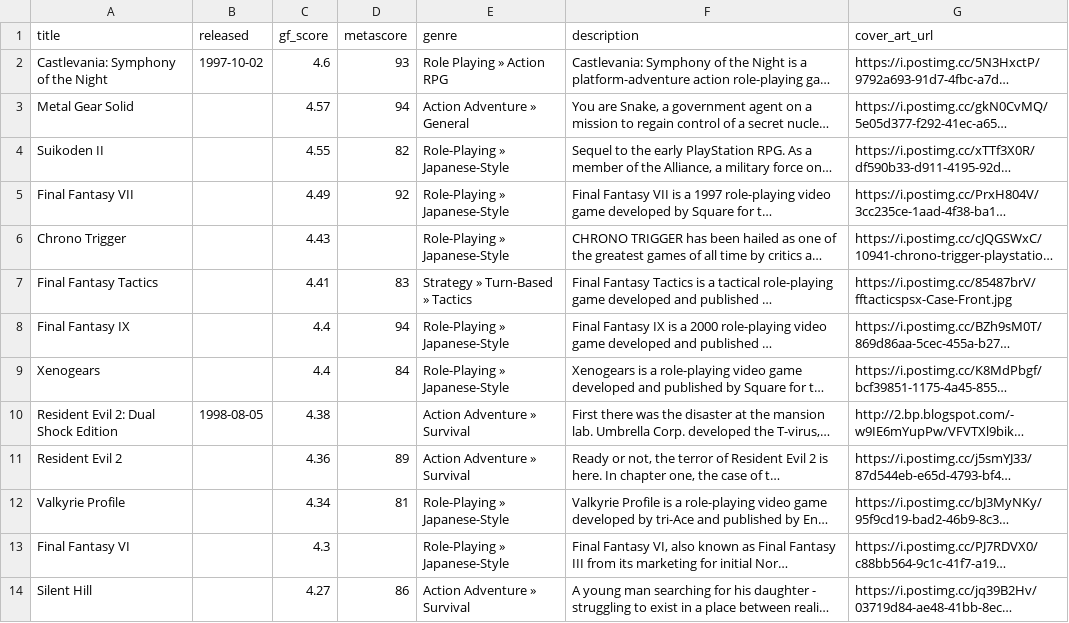
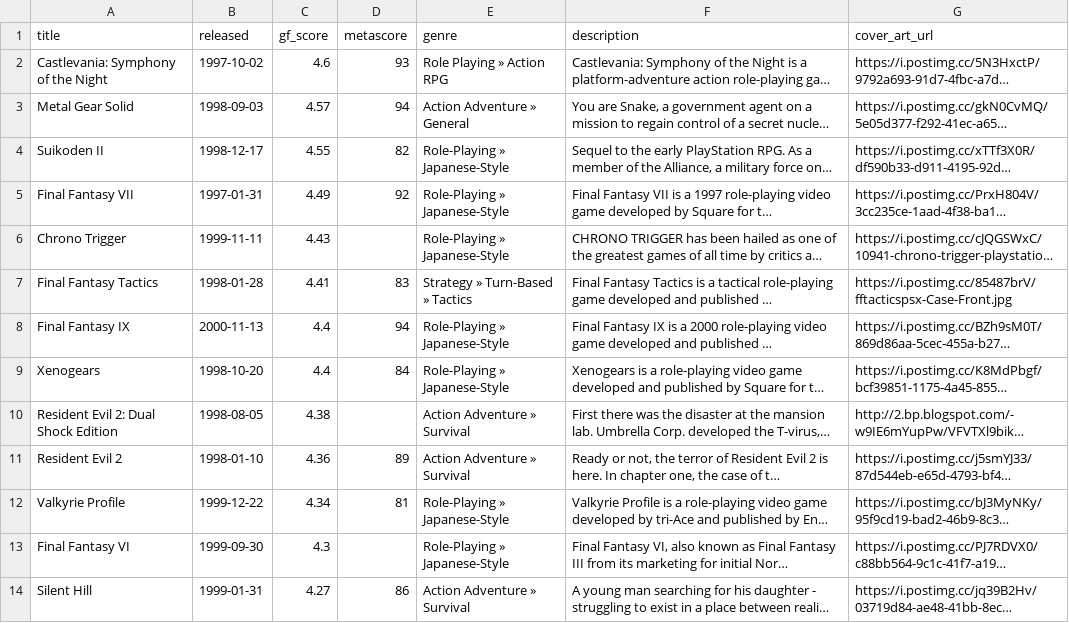
Before and after one commit to karlforshaw/opengamedb, a CSV file: playstation.csv, drawn as a sheet; only a part is shown; long unchanged cells end in …; the diff covers the shown part only; the diff names each change by its address in the sheet, - before the commit and + after, or states it on an @@ line.

Commit message:
release dates for top 25 ps1
Signed-off-by: Karl Forshaw <karlforshaw@gmail.com>

```diff
--- a/playstation.csv
+++ b/playstation.csv
-B3 (released): (empty)
+B3 (released): 1998-09-03
-B4 (released): (empty)
+B4 (released): 1998-12-17
-B5 (released): (empty)
+B5 (released): 1997-01-31
-B6 (released): (empty)
+B6 (released): 1999-11-11
-B7 (released): (empty)
+B7 (released): 1998-01-28
-B8 (released): (empty)
+B8 (released): 2000-11-13
-B9 (released): (empty)
+B9 (released): 1998-10-20
-B11 (released): (empty)
+B11 (released): 1998-01-10
-B12 (released): (empty)
+B12 (released): 1999-12-22
-B13 (released): (empty)
+B13 (released): 1999-09-30
-B14 (released): (empty)
+B14 (released): 1999-01-31
```
Also changed, not shown: 14 edited cells elsewhere in this file.
